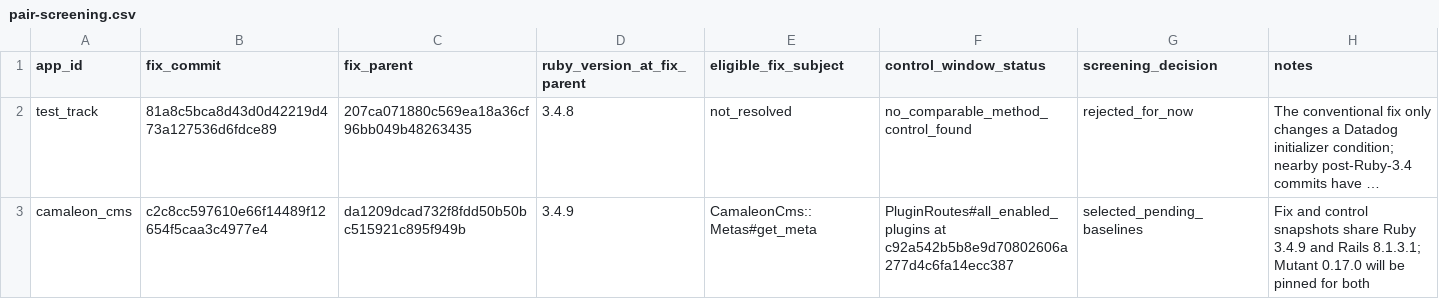
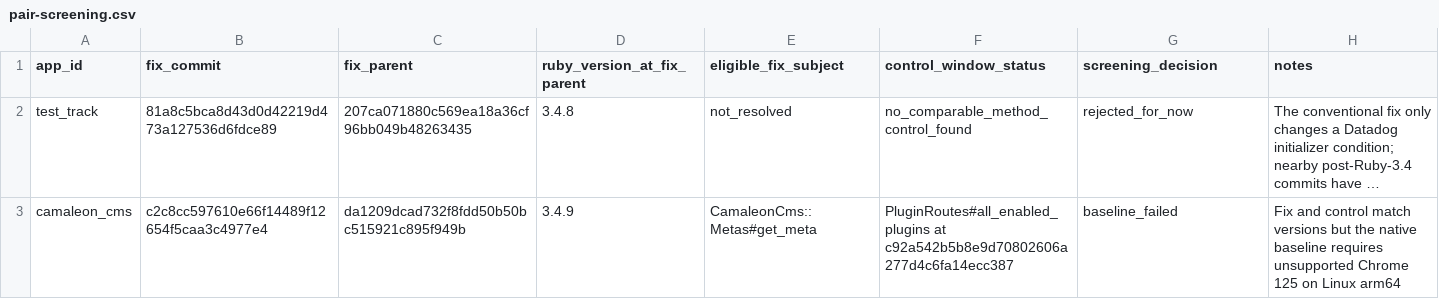
Before and after one commit to nazamoresco/mutation-testing-ruby, a CSV file: research/pair-screening.csv, drawn as a sheet; long unchanged cells end in …; the diff names each change by its address in the sheet, - before the commit and + after, or states it on an @@ line.

```diff
--- a/research/pair-screening.csv
+++ b/research/pair-screening.csv
-G3 (screening_decision): selected_pending_baselines
+G3 (screening_decision): baseline_failed
-H3 (notes): …and control snapshots share Ruby 3.4.9 and Rails 8.1.3.1; Mutant 0.17.0 will be pinned for both
+H3 (notes): …and control match versions but the native baseline requires unsupported Chrome 125 on Linux arm64
```
Also changed, not shown: research/pair-compatibility.csv, 3 other files.
